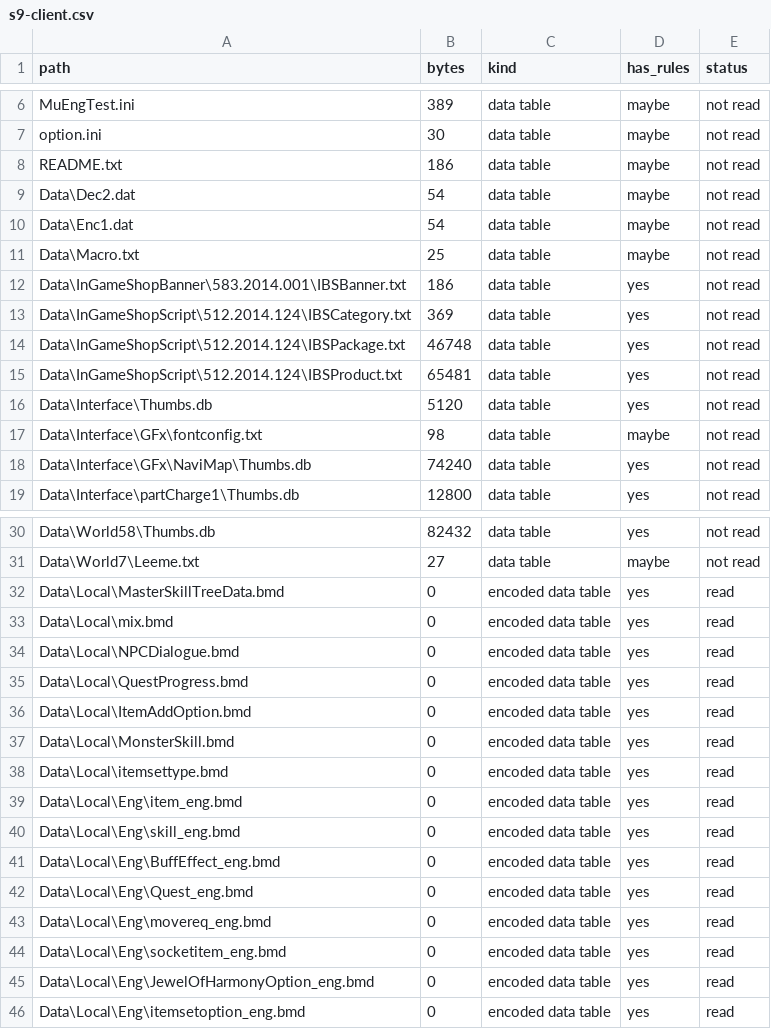
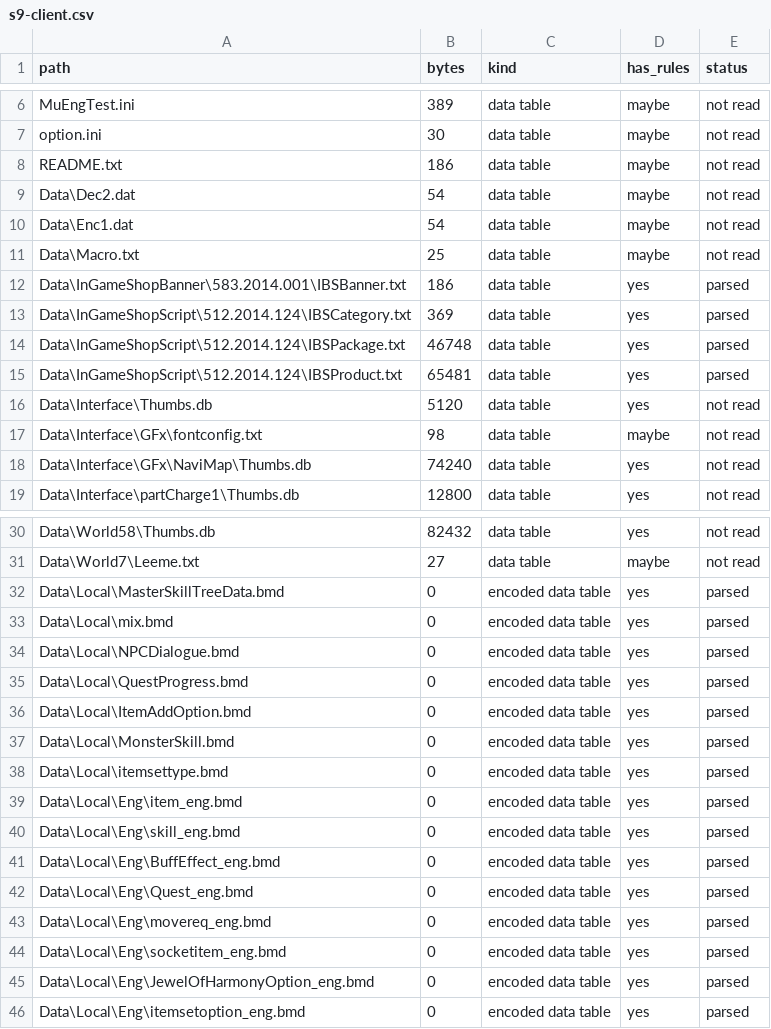
Before and after one commit to nguyentuanphu/HNMO, a CSV file: docs/audit/inventory/s9-client.csv, drawn as a sheet; only a part is shown, gaps mark what is left out.

```diff
--- a/docs/audit/inventory/s9-client.csv
+++ b/docs/audit/inventory/s9-client.csv
@@ -11,6 +11,6 @@
 "Data\Macro.txt","25","data table","maybe","not read"
-"Data\InGameShopBanner\583.2014.001\IBSBanner.txt","186","data table","yes","not read"
-"Data\InGameShopScript\512.2014.124\IBSCategory.txt","369","data table","yes","not read"
-"Data\InGameShopScript\512.2014.124\IBSPackage.txt","46748","data table","yes","not read"
-"Data\InGameShopScript\512.2014.124\IBSProduct.txt","65481","data table","yes","not read"
+"Data\InGameShopBanner\583.2014.001\IBSBanner.txt","186","data table","yes","parsed"
+"Data\InGameShopScript\512.2014.124\IBSCategory.txt","369","data table","yes","parsed"
+"Data\InGameShopScript\512.2014.124\IBSPackage.txt","46748","data table","yes","parsed"
+"Data\InGameShopScript\512.2014.124\IBSProduct.txt","65481","data table","yes","parsed"
 "Data\Interface\Thumbs.db","5120","data table","yes","not read"
@@ -31,16 +31,16 @@
 "Data\World7\Leeme.txt","27","data table","maybe","not read"
-"Data\Local\MasterSkillTreeData.bmd","0","encoded data table","yes","read"
-"Data\Local\mix.bmd","0","encoded data table","yes","read"
-"Data\Local\NPCDialogue.bmd","0","encoded data table","yes","read"
-"Data\Local\QuestProgress.bmd","0","encoded data table","yes","read"
-"Data\Local\ItemAddOption.bmd","0","encoded data table","yes","read"
-"Data\Local\MonsterSkill.bmd","0","encoded data table","yes","read"
-"Data\Local\itemsettype.bmd","0","encoded data table","yes","read"
-"Data\Local\Eng\item_eng.bmd","0","encoded data table","yes","read"
-"Data\Local\Eng\skill_eng.bmd","0","encoded data table","yes","read"
-"Data\Local\Eng\BuffEffect_eng.bmd","0","encoded data table","yes","read"
-"Data\Local\Eng\Quest_eng.bmd","0","encoded data table","yes","read"
-"Data\Local\Eng\movereq_eng.bmd","0","encoded data table","yes","read"
-"Data\Local\Eng\socketitem_eng.bmd","0","encoded data table","yes","read"
-"Data\Local\Eng\JewelOfHarmonyOption_eng.bmd","0","encoded data table","yes","read"
-"Data\Local\Eng\itemsetoption_eng.bmd","0","encoded data table","yes","read"
+"Data\Local\MasterSkillTreeData.bmd","0","encoded data table","yes","parsed"
+"Data\Local\mix.bmd","0","encoded data table","yes","parsed"
+"Data\Local\NPCDialogue.bmd","0","encoded data table","yes","parsed"
+"Data\Local\QuestProgress.bmd","0","encoded data table","yes","parsed"
+"Data\Local\ItemAddOption.bmd","0","encoded data table","yes","parsed"
+"Data\Local\MonsterSkill.bmd","0","encoded data table","yes","parsed"
+"Data\Local\itemsettype.bmd","0","encoded data table","yes","parsed"
+"Data\Local\Eng\item_eng.bmd","0","encoded data table","yes","parsed"
+"Data\Local\Eng\skill_eng.bmd","0","encoded data table","yes","parsed"
+"Data\Local\Eng\BuffEffect_eng.bmd","0","encoded data table","yes","parsed"
+"Data\Local\Eng\Quest_eng.bmd","0","encoded data table","yes","parsed"
+"Data\Local\Eng\movereq_eng.bmd","0","encoded data table","yes","parsed"
+"Data\Local\Eng\socketitem_eng.bmd","0","encoded data table","yes","parsed"
+"Data\Local\Eng\JewelOfHarmonyOption_eng.bmd","0","encoded data table","yes","parsed"
+"Data\Local\Eng\itemsetoption_eng.bmd","0","encoded data table","yes","parsed"
```
Also changed, not shown: docs/audit/inventory/s6-client.csv, docs/audit/inventory/s6-suite.csv, 8 other files.
